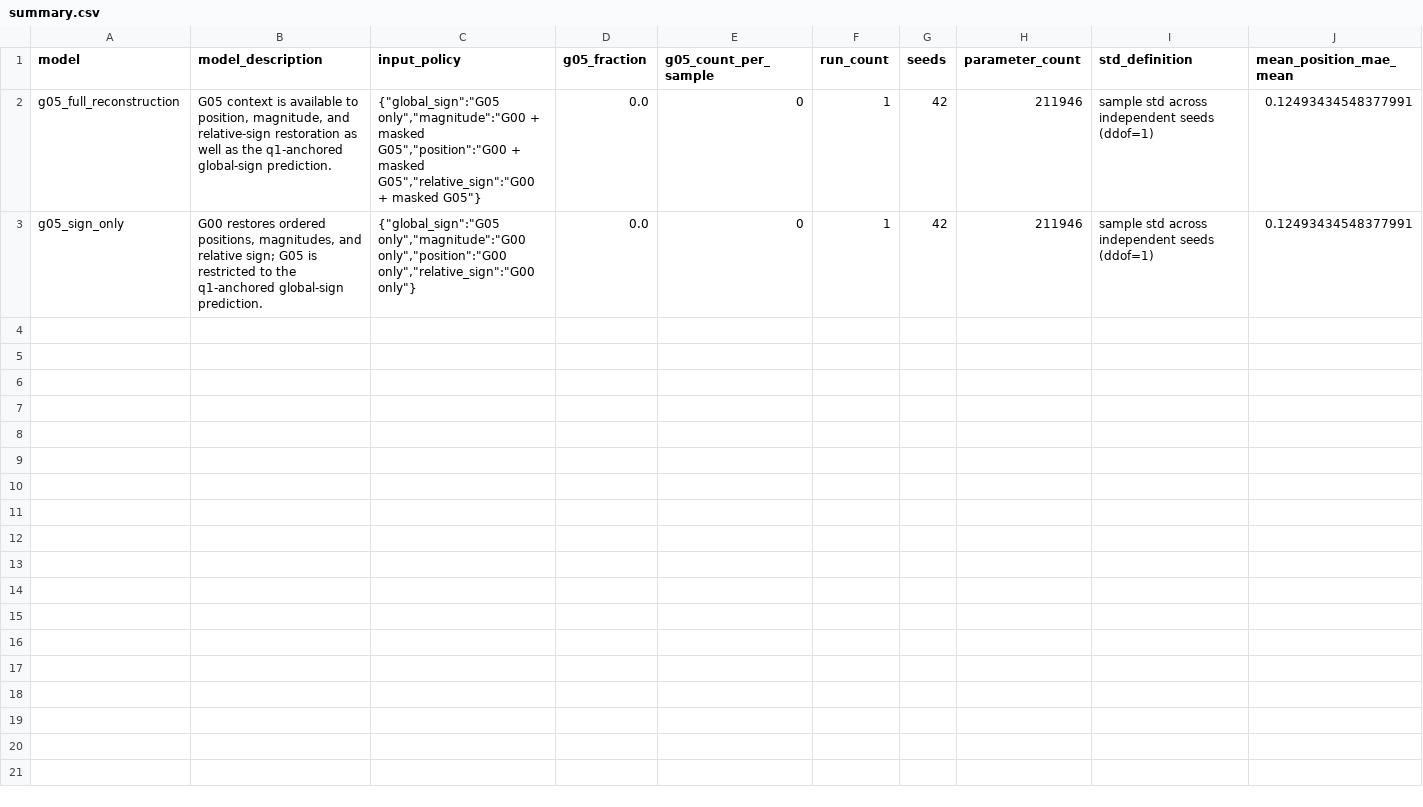
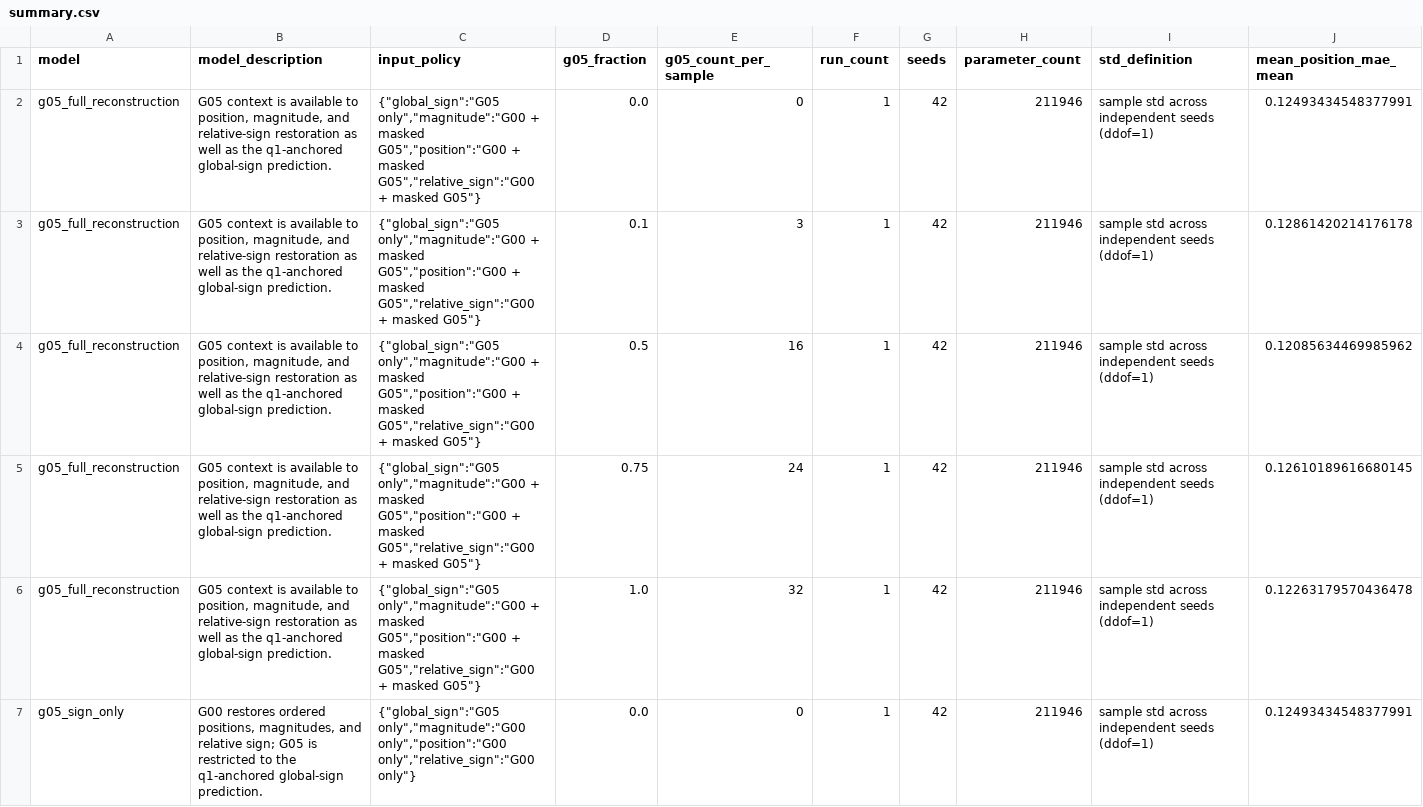
Before and after one commit to ohyunu525/KK-AI, a CSV file: Results/model_experiments/g05_routing_comparison_v2/summary.csv, drawn as a sheet; only a part is shown; rows hold the shown columns only; the diff covers the shown part only; the diff names each change by its address in the sheet, - before the commit and + after, or states it on an @@ line.

```diff
--- a/Results/model_experiments/g05_routing_comparison_v2/summary.csv
+++ b/Results/model_experiments/g05_routing_comparison_v2/summary.csv
+row 3: g05_full_reconstruction | G05 context is available to position, magnitude, and relative-sign restoration as well as the q1-anchored global-sign prediction. | {"global_sign":"G05 only","magnitude":"G00 + masked G05","position":"G00 + masked G05","relative_sign":"G00 + masked G05"} | 0.1 | 3 | 1 | 42 | 211946 | sample std across independent seeds (ddof=1) | 0.12861420214176178
+row 4: g05_full_reconstruction | G05 context is available to position, magnitude, and relative-sign restoration as well as the q1-anchored global-sign prediction. | {"global_sign":"G05 only","magnitude":"G00 + masked G05","position":"G00 + masked G05","relative_sign":"G00 + masked G05"} | 0.5 | 16 | 1 | 42 | 211946 | sample std across independent seeds (ddof=1) | 0.12085634469985962
+row 5: g05_full_reconstruction | G05 context is available to position, magnitude, and relative-sign restoration as well as the q1-anchored global-sign prediction. | {"global_sign":"G05 only","magnitude":"G00 + masked G05","position":"G00 + masked G05","relative_sign":"G00 + masked G05"} | 0.75 | 24 | 1 | 42 | 211946 | sample std across independent seeds (ddof=1) | 0.12610189616680145
+row 6: g05_full_reconstruction | G05 context is available to position, magnitude, and relative-sign restoration as well as the q1-anchored global-sign prediction. | {"global_sign":"G05 only","magnitude":"G00 + masked G05","position":"G00 + masked G05","relative_sign":"G00 + masked G05"} | 1.0 | 32 | 1 | 42 | 211946 | sample std across independent seeds (ddof=1) | 0.12263179570436478
```
Also changed, not shown: 4 added rows elsewhere in this file, 49 other files.
